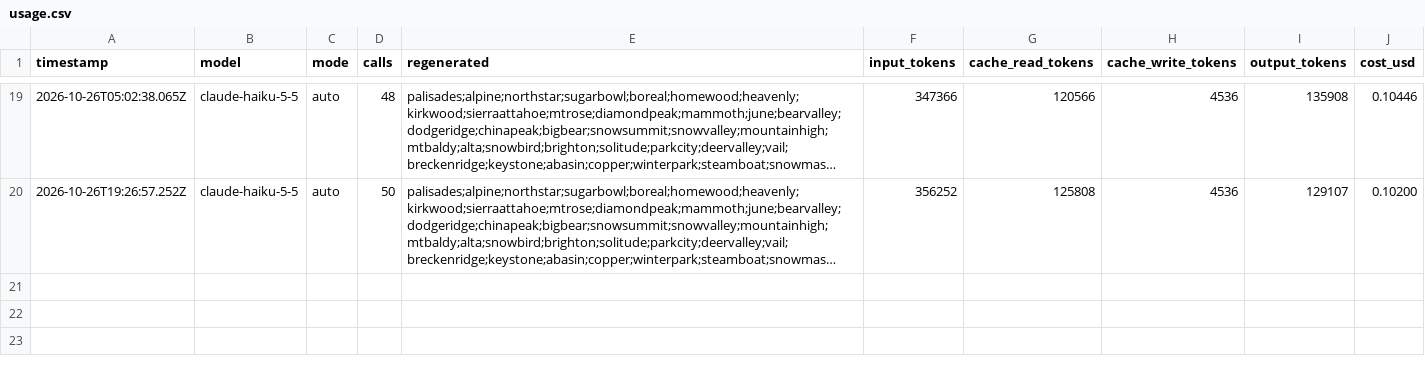
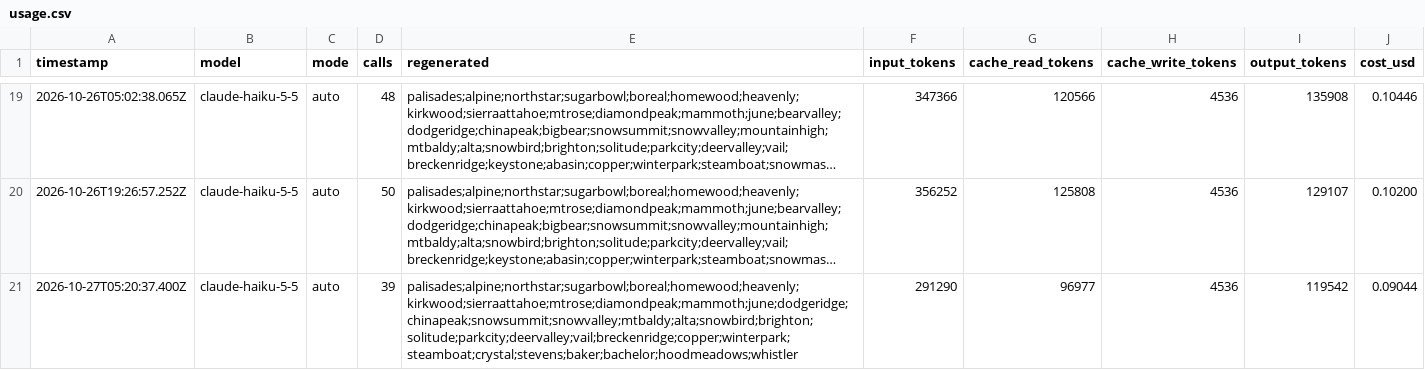
Before and after one commit to sweatynipsdev/powder, a CSV file: logs/usage.csv, drawn as a sheet; only a part is shown, gaps mark what is left out; long unchanged cells end in …; the diff names each change by its address in the sheet, - before the commit and + after, or states it on an @@ line.

```diff
--- a/logs/usage.csv
+++ b/logs/usage.csv
+row 21: 2026-10-27T05:20:37.400Z | claude-haiku-5-5 | auto | 39 | palisades;alpine;northstar;sugarbowl;boreal;homewood;heavenly;kirkwood;sierraattahoe;mtrose;diamondpeak;mammoth;june;dodgeridge;chinapeak;snowsummit;snowvalley;mtbaldy;alta;snowbird;brighton;solitude;parkcity;deervalley;vail;breckenridge;copper;winterpark;steamboat;crystal;stevens;baker;bachelor;hoodmeadows;whistler | 291290 | 96977 | 4536 | 119542 | 0.09044
```
Also changed, not shown: logs/openmeteo.csv, 3 other files.
